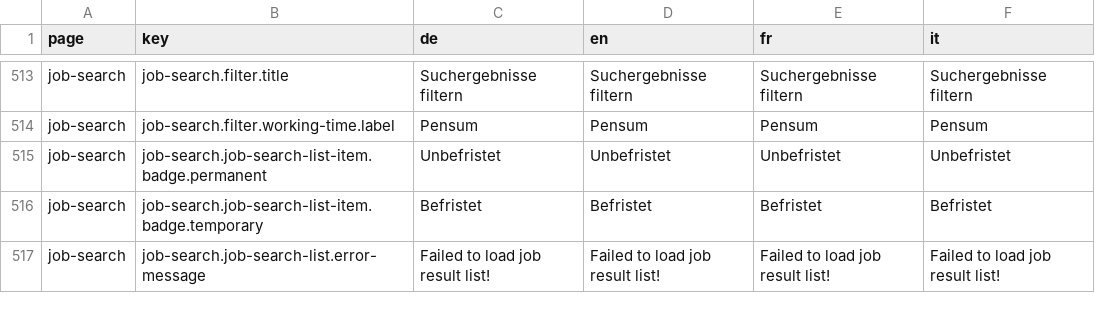
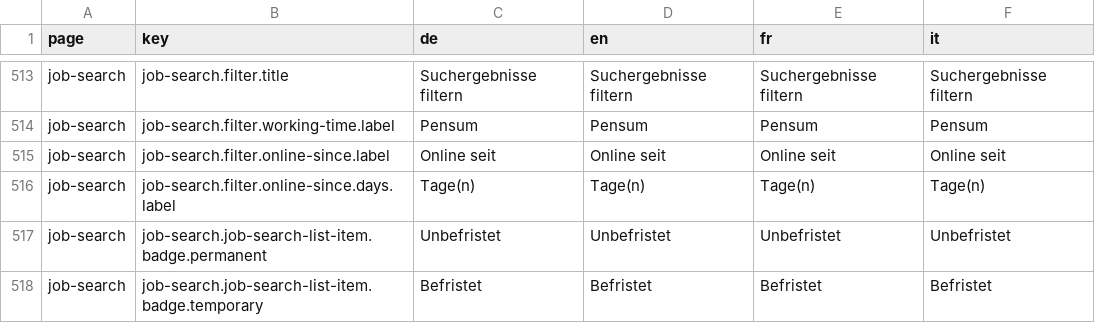
Before and after one commit to tdascoli/jobroom2, a CSV file: src/main/webapp/i18n/translations.csv, drawn as a sheet; only a part is shown, gaps mark what is left out; the shorter side is filled out with more unchanged rows; the diff names each change by its address in the sheet, - before the commit and + after, or states it on an @@ line.

Commit message:
JR2-415 Add slider input to job search filter

```diff
--- a/src/main/webapp/i18n/translations.csv
+++ b/src/main/webapp/i18n/translations.csv
+row 515: job-search | job-search.filter.online-since.label | Online seit | Online seit | Online seit | Online seit
+row 516: job-search | job-search.filter.online-since.days.label | Tage(n) | Tage(n) | Tage(n) | Tage(n)
```
Also changed, not shown: 17 other files.
